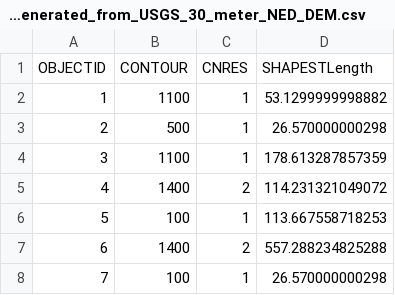
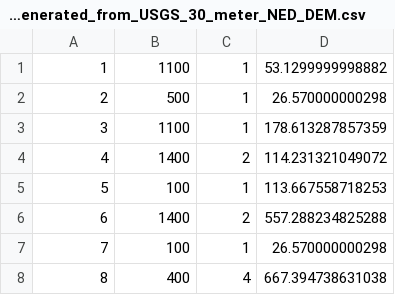
Before and after one commit to TheQuinton/drone-ybird, a CSV file: VT_100_ft_Contour_Lines_generated_from_USGS_30_meter_NED_DEM.csv, drawn as a sheet; only a part is shown; the shorter side is filled out with more unchanged rows; the diff names each change by its address in the sheet, - before the commit and + after, or states it on an @@ line.

Commit message:
Update VT_100_ft_Contour_Lines_generated_from_USGS_30_meter_NED_DEM.csv

```diff
--- a/VT_100_ft_Contour_Lines_generated_from_USGS_30_meter_NED_DEM.csv
+++ b/VT_100_ft_Contour_Lines_generated_from_USGS_30_meter_NED_DEM.csv
-row 1: OBJECTID | CONTOUR | CNRES | SHAPESTLength
```
